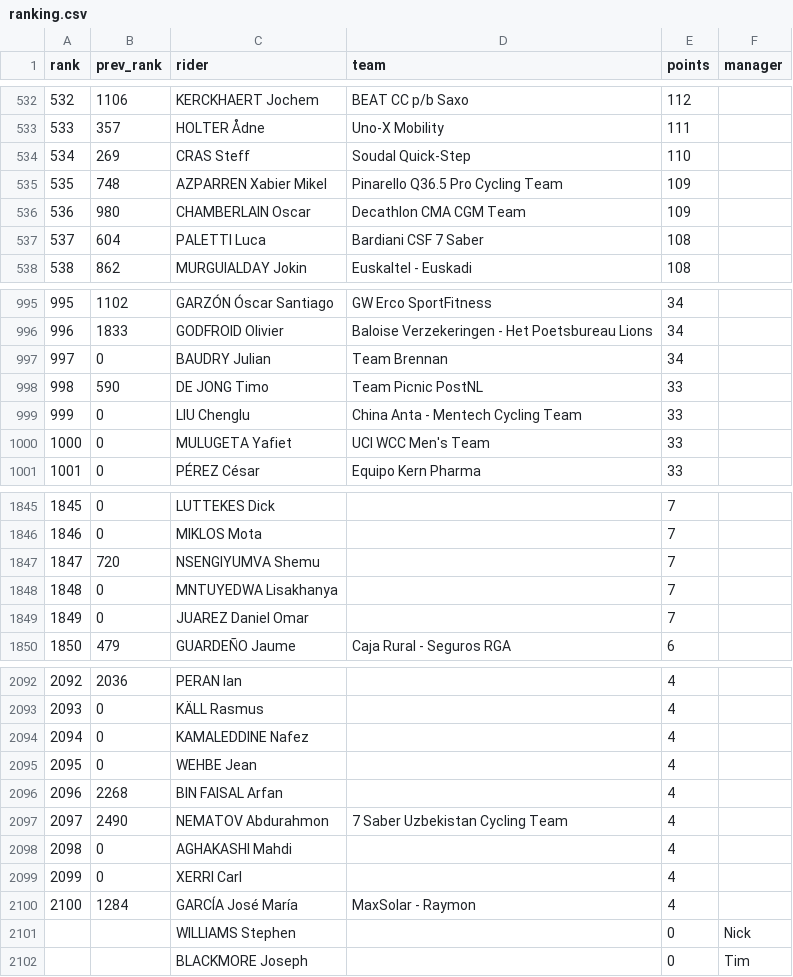
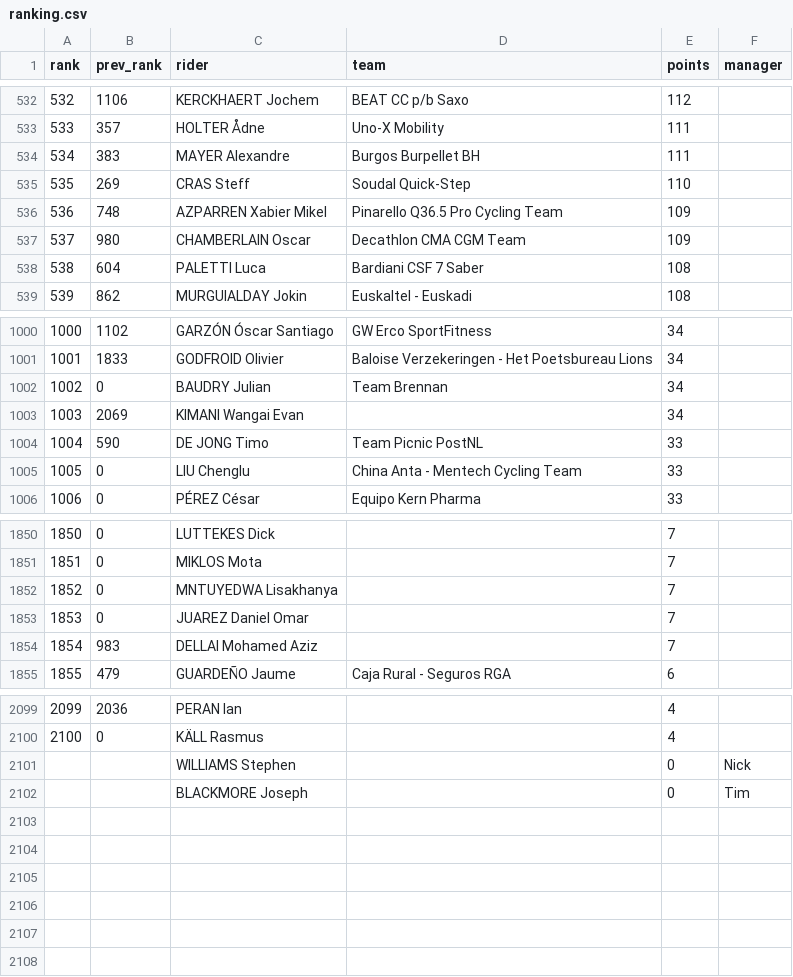
Before and after one commit to andrewjamesturner0/fantasy-cycling, a CSV file: ranking.csv, drawn as a sheet; only a part is shown, gaps mark what is left out; removed rows and columns are numbered as before the commit, all else as after; the diff covers the shown part only; the diff names each change by its address in the sheet, - before the commit and + after, or states it on an @@ line.

Commit message:
Update league table 2026-10-22

```diff
--- a/ranking.csv
+++ b/ranking.csv
+row 534: 534 | 383 | MAYER Alexandre | Burgos Burpellet BH | 111
@@ column A (rank) renumbered between rows 535 and 2100 @@
+row 1003: 1003 | 2069 | KIMANI Wangai Evan |  | 34
-row 1000: 1000 | 0 | MULUGETA Yafiet | UCI WCC Men's Team | 33
-row 1847: 1847 | 720 | NSENGIYUMVA Shemu |  | 7
+row 1854: 1854 | 983 | DELLAI Mohamed Aziz |  | 7
-row 2094: 2094 | 0 | KAMALEDDINE Nafez |  | 4
-row 2095: 2095 | 0 | WEHBE Jean |  | 4
-row 2096: 2096 | 2268 | BIN FAISAL Arfan |  | 4
-row 2097: 2097 | 2490 | NEMATOV Abdurahmon | 7 Saber Uzbekistan Cycling Team | 4
-row 2098: 2098 | 0 | AGHAKASHI Mahdi |  | 4
-row 2099: 2099 | 0 | XERRI Carl |  | 4
-row 2100: 2100 | 1284 | GARCÍA José María | MaxSolar - Raymon | 4
```
Also changed, not shown: 15 added rows, 9 removed rows and 2 edited cells elsewhere in this file, 2 other files.
